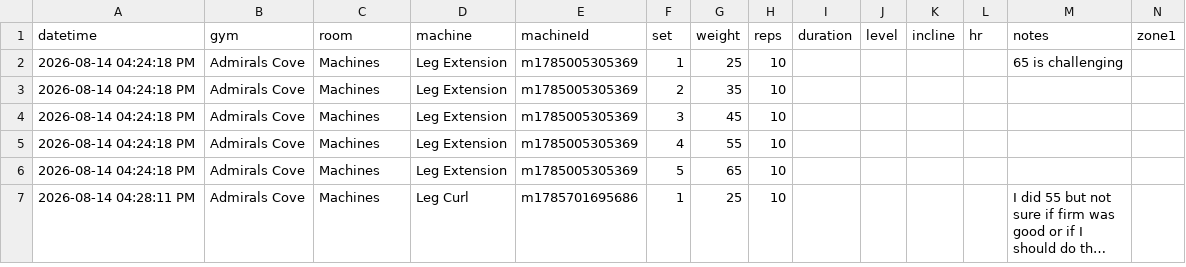
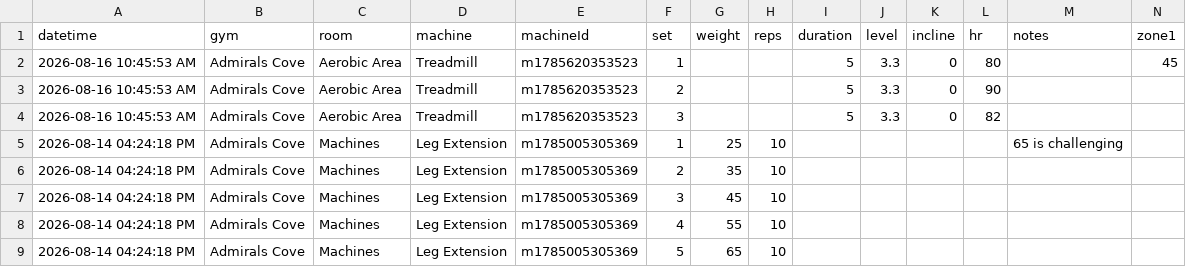
Before and after one commit to chromacole/logtrim, a CSV file: workout-log.csv, drawn as a sheet; only a part is shown; the shorter side is filled out with more unchanged rows; long unchanged cells end in …; rows hold the shown columns only; the diff names each change by its address in the sheet, - before the commit and + after, or states it on an @@ line.

Commit message:
Update workout log CSV

```diff
--- a/workout-log.csv
+++ b/workout-log.csv
+row 2: 2026-08-16 10:45:53 AM | Admirals Cove | Aerobic Area | Treadmill | m1785620353523 | 1 |  |  | 5 | 3.3 | 0 | 80 |  | 45
+row 3: 2026-08-16 10:45:53 AM | Admirals Cove | Aerobic Area | Treadmill | m1785620353523 | 2 |  |  | 5 | 3.3 | 0 | 90
+row 4: 2026-08-16 10:45:53 AM | Admirals Cove | Aerobic Area | Treadmill | m1785620353523 | 3 |  |  | 5 | 3.3 | 0 | 82
```
